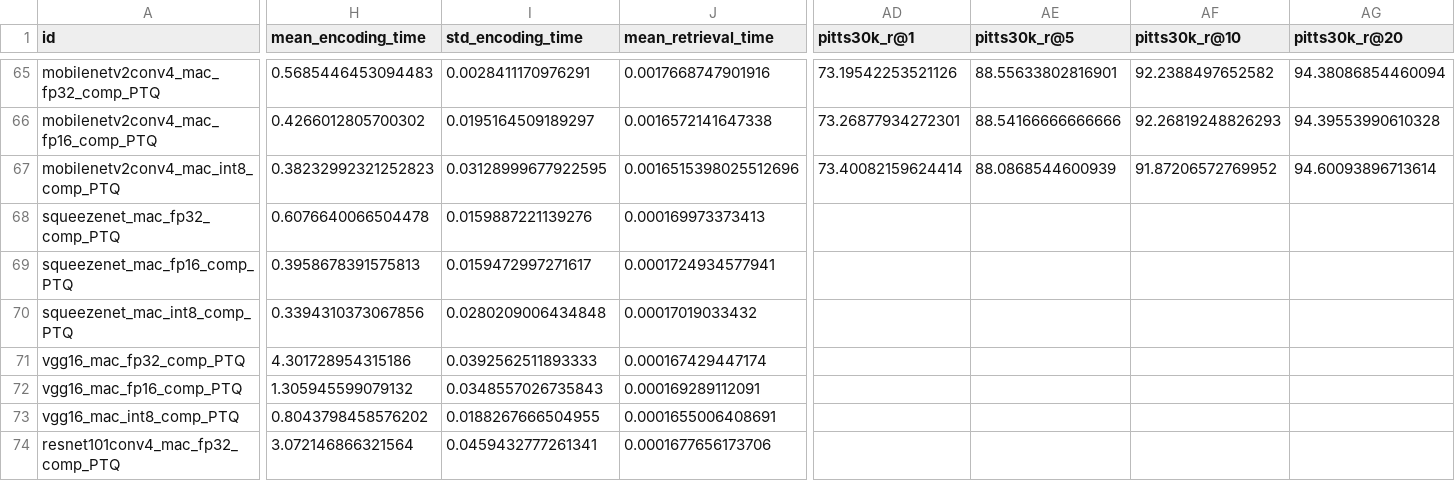
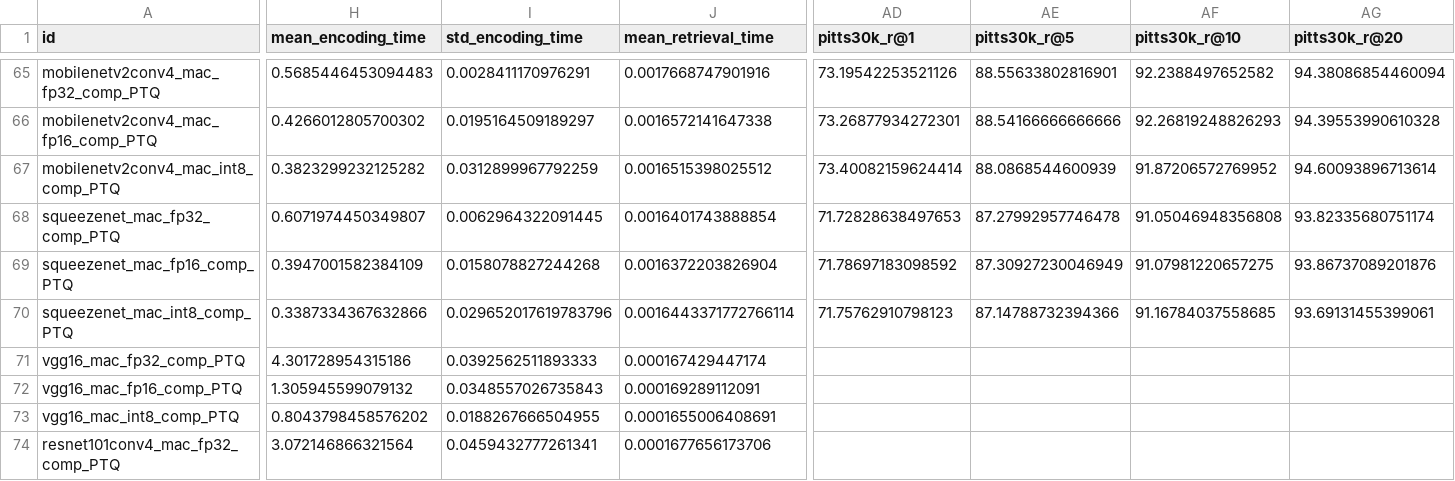
Before and after one commit to OliverGrainge/lightweight_VPR, a CSV file: results.csv, drawn as a sheet; only a part is shown, gaps mark what is left out; the diff covers the shown part only; the diff names each change by its address in the sheet, - before the commit and + after, or states it on an @@ line.

Commit message:
Adding Results

```diff
--- a/results.csv
+++ b/results.csv
-H67 (mean_encoding_time): 0.38232992321252823
+H67 (mean_encoding_time): 0.3823299232125282
-I67 (std_encoding_time): 0.03128999677922595
+I67 (std_encoding_time): 0.0312899967792259
-J67 (mean_retrieval_time): 0.0016515398025512696
+J67 (mean_retrieval_time): 0.0016515398025512
-H68 (mean_encoding_time): 0.6076640066504478
+H68 (mean_encoding_time): 0.6071974450349807
-I68 (std_encoding_time): 0.0159887221139276
+I68 (std_encoding_time): 0.0062964322091445
-J68 (mean_retrieval_time): 0.000169973373413
+J68 (mean_retrieval_time): 0.0016401743888854
-AD68 (pitts30k_r@1): (empty)
+AD68 (pitts30k_r@1): 71.72828638497653
-AE68 (pitts30k_r@5): (empty)
+AE68 (pitts30k_r@5): 87.27992957746478
-AF68 (pitts30k_r@10): (empty)
+AF68 (pitts30k_r@10): 91.05046948356808
-AG68 (pitts30k_r@20): (empty)
+AG68 (pitts30k_r@20): 93.82335680751174
-H69 (mean_encoding_time): 0.3958678391575813
+H69 (mean_encoding_time): 0.3947001582384109
-I69 (std_encoding_time): 0.0159472997271617
+I69 (std_encoding_time): 0.0158078827244268
-J69 (mean_retrieval_time): 0.0001724934577941
+J69 (mean_retrieval_time): 0.0016372203826904
-AD69 (pitts30k_r@1): (empty)
+AD69 (pitts30k_r@1): 71.78697183098592
-AE69 (pitts30k_r@5): (empty)
+AE69 (pitts30k_r@5): 87.30927230046949
-AF69 (pitts30k_r@10): (empty)
+AF69 (pitts30k_r@10): 91.07981220657275
-AG69 (pitts30k_r@20): (empty)
+AG69 (pitts30k_r@20): 93.86737089201876
-H70 (mean_encoding_time): 0.3394310373067856
+H70 (mean_encoding_time): 0.3387334367632866
-I70 (std_encoding_time): 0.0280209006434848
+I70 (std_encoding_time): 0.029652017619783796
-J70 (mean_retrieval_time): 0.00017019033432
+J70 (mean_retrieval_time): 0.0016443371772766114
-AD70 (pitts30k_r@1): (empty)
+AD70 (pitts30k_r@1): 71.75762910798123
-AE70 (pitts30k_r@5): (empty)
+AE70 (pitts30k_r@5): 87.14788732394366
-AF70 (pitts30k_r@10): (empty)
+AF70 (pitts30k_r@10): 91.16784037558685
-AG70 (pitts30k_r@20): (empty)
+AG70 (pitts30k_r@20): 93.69131455399061
```
Also changed, not shown: 2 edited cells elsewhere in this file.
